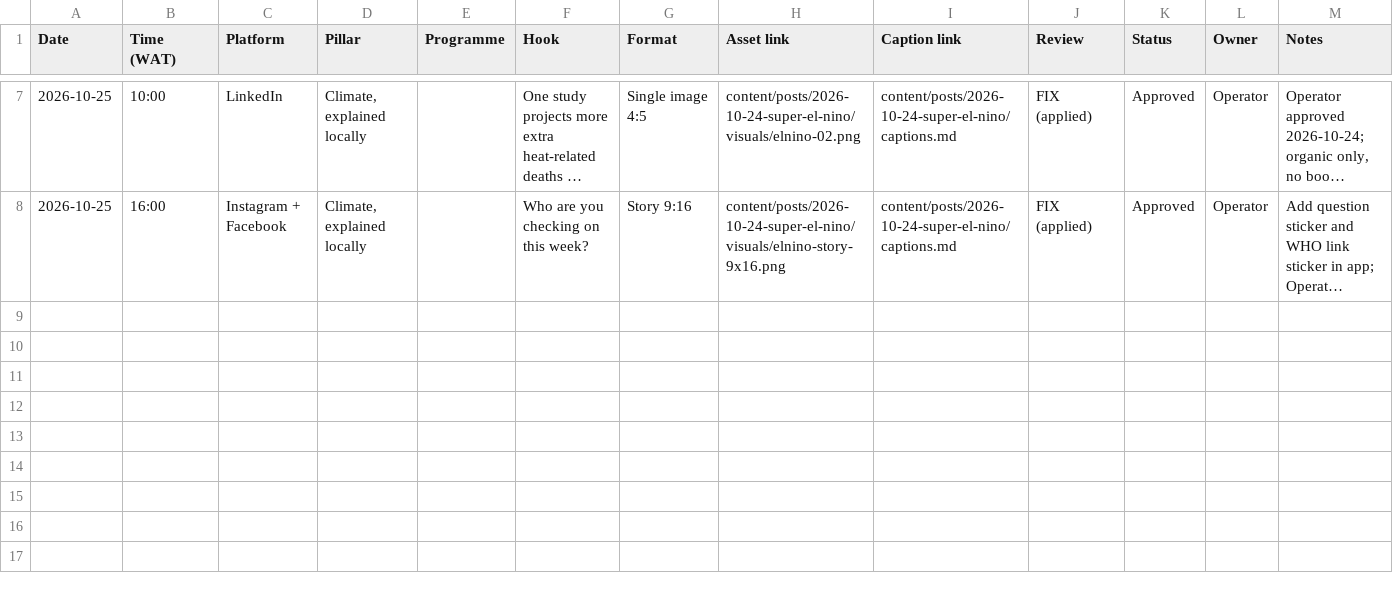
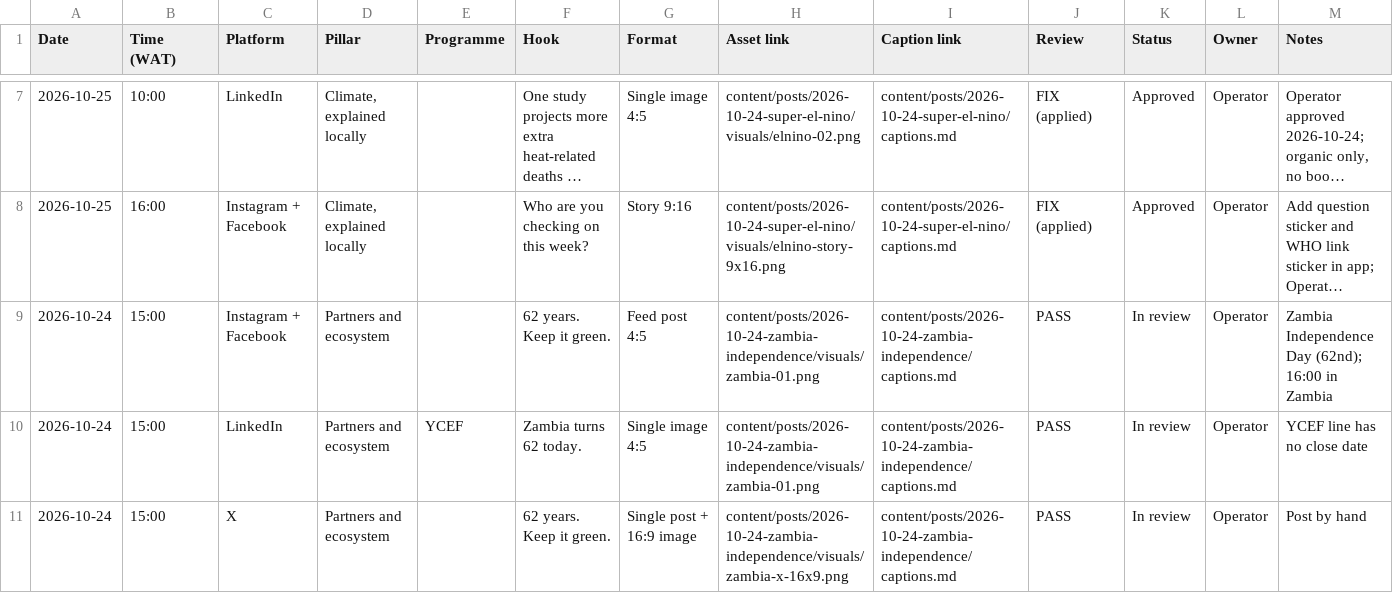
Before and after one commit to tahyotthob/jomo-social, a CSV file: content/calendar/calendar.csv, drawn as a sheet; only a part is shown, gaps mark what is left out; long unchanged cells end in …; the diff names each change by its address in the sheet, - before the commit and + after, or states it on an @@ line.

```diff
--- a/content/calendar/calendar.csv
+++ b/content/calendar/calendar.csv
+row 9: 2026-10-24 | 15:00 | Instagram + Facebook | Partners and ecosystem |  | 62 years. Keep it green. | Feed post 4:5 | content/posts/2026-10-24-zambia-independence/visuals/zambia-01.png | content/posts/2026-10-24-zambia-independence/captions.md | PASS | In review | Operator | Zambia Independence Day (62nd); 16:00 in Zambia
+row 10: 2026-10-24 | 15:00 | LinkedIn | Partners and ecosystem | YCEF | Zambia turns 62 today. | Single image 4:5 | content/posts/2026-10-24-zambia-independence/visuals/zambia-01.png | content/posts/2026-10-24-zambia-independence/captions.md | PASS | In review | Operator | YCEF line has no close date
+row 11: 2026-10-24 | 15:00 | X | Partners and ecosystem |  | 62 years. Keep it green. | Single post + 16:9 image | content/posts/2026-10-24-zambia-independence/visuals/zambia-x-16x9.png | content/posts/2026-10-24-zambia-independence/captions.md | PASS | In review | Operator | Post by hand
```
Also changed, not shown: 5 other files.
